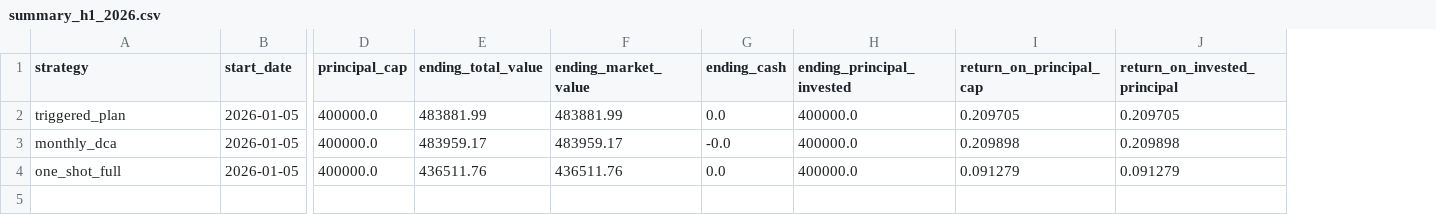
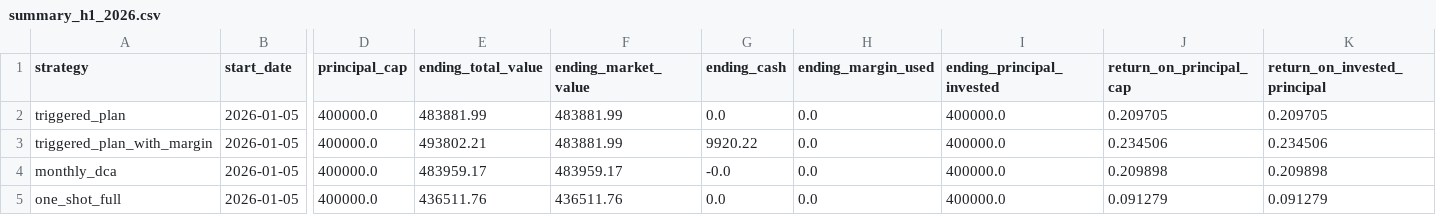
Before and after one commit to hawtim/skills, a CSV file: A-share/etf-theme-execution-plan/backtests/h1-2026/summary_h1_2026.csv, drawn as a sheet; only a part is shown, gaps mark what is left out; addresses are those after the commit; rows hold the shown columns only; the diff names each change by its address in the sheet, - before the commit and + after, or states it on an @@ line.

```diff
--- a/A-share/etf-theme-execution-plan/backtests/h1-2026/summary_h1_2026.csv
+++ b/A-share/etf-theme-execution-plan/backtests/h1-2026/summary_h1_2026.csv
+column H (ending_margin_used), row 2: 0.0; rows 4-5: 0.0 | 0.0
+row 3: triggered_plan_with_margin | 2026-01-05 | 400000.0 | 493802.21 | 483881.99 | 9920.22 | 0.0 | 400000.0 | 0.234506 | 0.234506
```
Also changed, not shown: 3 other files.
